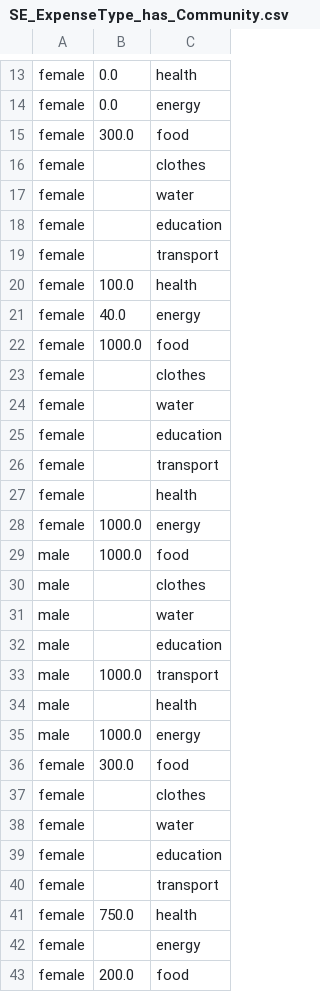
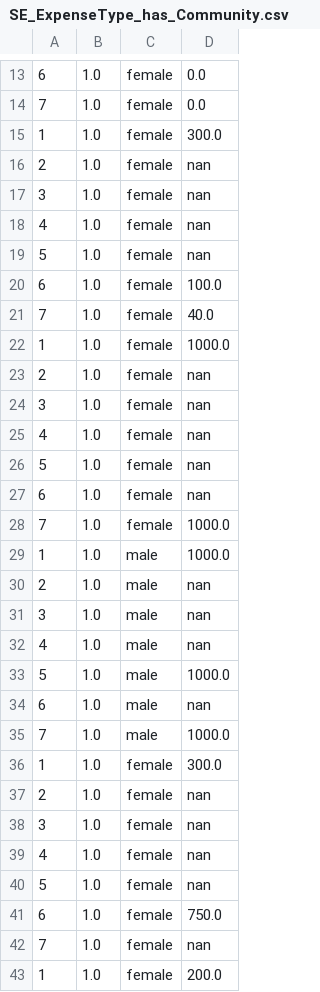
Before and after one commit to guillermosanchezg/NAUTIA, a CSV file: DesarrolloPy/DataSetFinales/SE_ExpenseType_has_Community.csv, drawn as a sheet; only a part is shown, gaps mark what is left out; removed rows and columns are numbered as before the commit, all else as after; the diff covers the shown part only; the diff names each change by its address in the sheet, - before the commit and + after, or states it on an @@ line.

```diff
--- a/DesarrolloPy/DataSetFinales/SE_ExpenseType_has_Community.csv
+++ b/DesarrolloPy/DataSetFinales/SE_ExpenseType_has_Community.csv
+column A, rows 13-43: 6 | 7 | 1 | 2 | 3 | 4 | 5 | 6 | 7 | 1 | 2 | 3 | 4 | 5 | 6 | 7 | 1 | 2 | 3 | 4 | 5 | 6 | 7 | 1 | 2 | 3 | 4 | 5 | 6 | 7 | 1
+column B, rows 13-43: all 1.0
-column C, rows 13-43: health | energy | food | clothes | water | education | transport | health | energy | food | clothes | water | education | transport | health | energy | food | clothes | water | education | transport | health | energy | food | clothes | water | education | transport | health | energy | food
-D16:D19: (empty)
+D16:D19: nan
-D23:D27: (empty)
+D23:D27: nan
-D30:D32: (empty)
+D30:D32: nan
-D34: (empty)
+D34: nan
-D37:D40: (empty)
+D37:D40: nan
-D42: (empty)
+D42: nan
```
Also changed, not shown: 84 edited cells elsewhere in this file, 19 other files.
